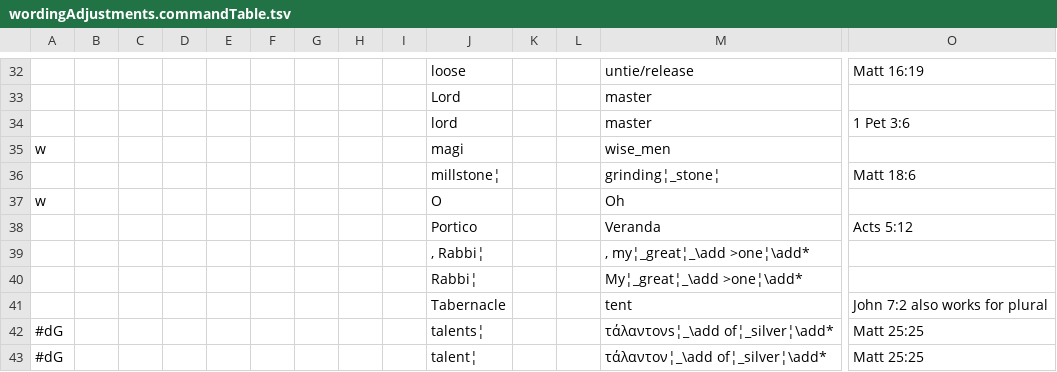
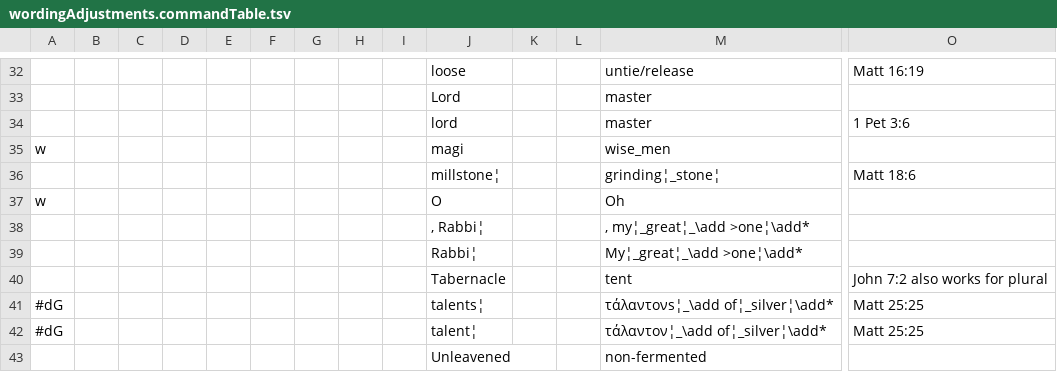
Before and after one commit to Freely-Given-org/OpenEnglishTranslation--OET, a TSV file: scripts/ScriptedOTUpdates/wordingAdjustments.commandTable.tsv, drawn as a sheet; only a part is shown, gaps mark what is left out; the shorter side is filled out with more unchanged rows; rows hold the shown columns only; the diff names each change by its address in the sheet, - before the commit and + after, or states it on an @@ line.

```diff
--- a/scripts/ScriptedOTUpdates/wordingAdjustments.commandTable.tsv
+++ b/scripts/ScriptedOTUpdates/wordingAdjustments.commandTable.tsv
-row 38:  |  |  |  |  |  |  |  |  | Portico |  |  | Veranda | Acts 5:12
```
Also changed, not shown: 30 other files.
